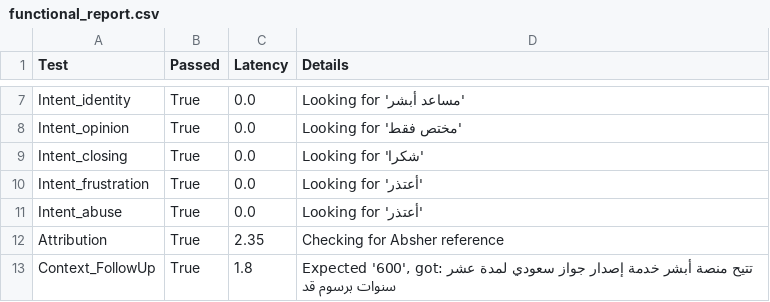
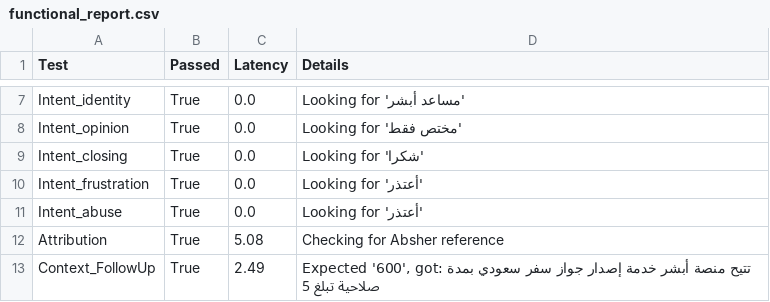
Before and after one commit to Ahmed-alrashidi/MOI_ChatBot, a CSV file: chatbot_project/Benchmarks/results/functional_report.csv, drawn as a sheet; only a part is shown, gaps mark what is left out; the diff covers the shown part only.

```diff
--- a/chatbot_project/Benchmarks/results/functional_report.csv
+++ b/chatbot_project/Benchmarks/results/functional_report.csv
@@ -11,3 +11,3 @@ Intent_frustration,True,0.0,Looking for 'أعتذر'
 Intent_abuse,True,0.0,Looking for 'أعتذر'
-Attribution,True,2.35,Checking for Absher reference
-Context_FollowUp,True,1.8,"Expected '600', got: تتيح منصة أبشر خدمة إصدار جواز سعودي لمدة عشر سنوات برسوم قد"
+Attribution,True,5.08,Checking for Absher reference
+Context_FollowUp,True,2.49,"Expected '600', got: تتيح منصة أبشر خدمة إصدار جواز سفر سعودي بمدة صلاحية تبلغ 5 "
```
Also changed, not shown: 2 edited cells elsewhere in this file, chatbot_project/Benchmarks/results/context_report.csv, chatbot_project/Benchmarks/results/retrieval_report.csv, 19 other files.
